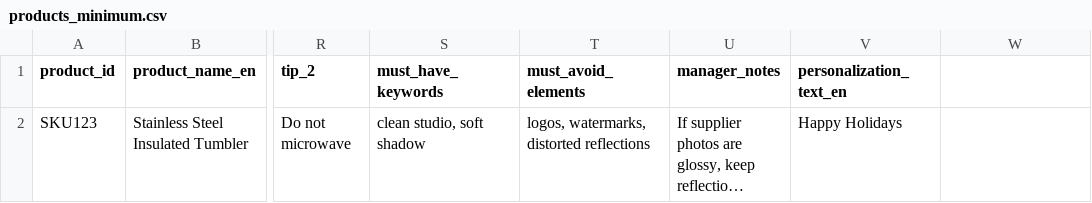
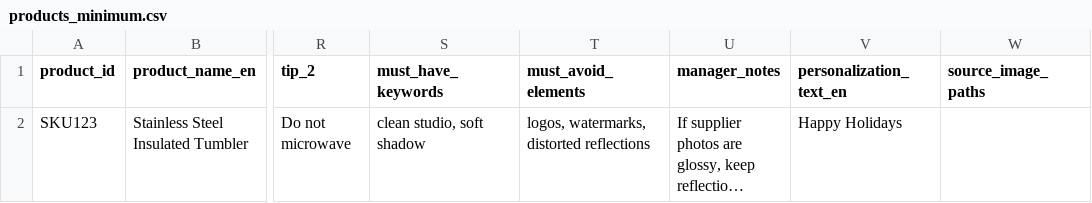
Before and after one commit to tytsxai/ecommerce-product-image-workflow, a CSV file: examples/products_minimum.csv, drawn as a sheet; only a part is shown, gaps mark what is left out; long unchanged cells end in …; the diff names each change by its address in the sheet, - before the commit and + after, or states it on an @@ line.

```diff
--- a/examples/products_minimum.csv
+++ b/examples/products_minimum.csv
-W1: (empty)
+W1: source_image_paths
```
Also changed, not shown: 50 other files.
